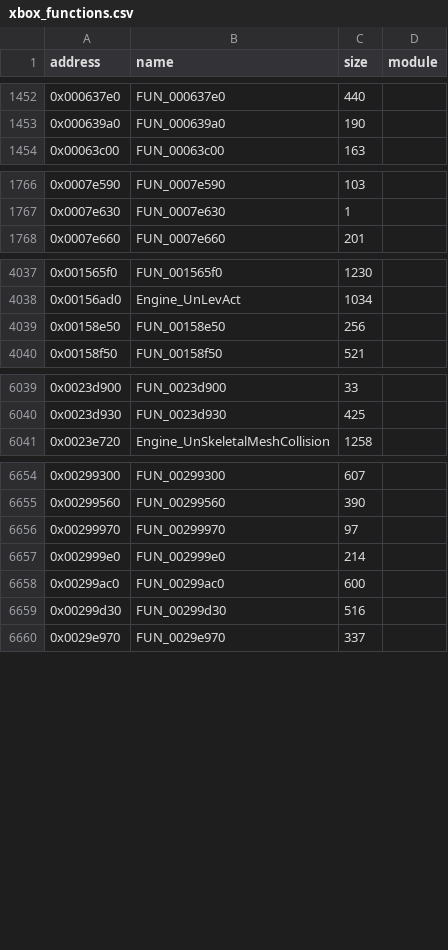
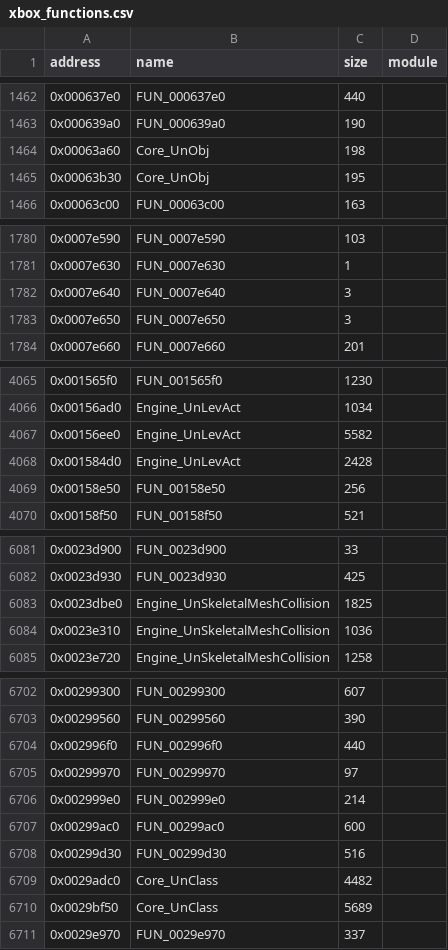
Before and after one commit to jkoehler11/stargate-alliance-decomp, a CSV file: symbols/xbox_functions.csv, drawn as a sheet; only a part is shown, gaps mark what is left out; the diff covers the shown part only.

```diff
--- a/symbols/xbox_functions.csv
+++ b/symbols/xbox_functions.csv
@@ -1453,2 +1463,4 @@ address,name,size,module
 0x000639a0,FUN_000639a0,190,
+0x00063a60,Core_UnObj,198,
+0x00063b30,Core_UnObj,195,
 0x00063c00,FUN_00063c00,163,
@@ -1767,2 +1781,4 @@ address,name,size,module
 0x0007e630,FUN_0007e630,1,
+0x0007e640,FUN_0007e640,3,
+0x0007e650,FUN_0007e650,3,
 0x0007e660,FUN_0007e660,201,
@@ -4038,2 +4066,4 @@ address,name,size,module
 0x00156ad0,Engine_UnLevAct,1034,
+0x00156ee0,Engine_UnLevAct,5582,
+0x001584d0,Engine_UnLevAct,2428,
 0x00158e50,FUN_00158e50,256,
@@ -6040,2 +6082,4 @@ address,name,size,module
 0x0023d930,FUN_0023d930,425,
+0x0023dbe0,Engine_UnSkeletalMeshCollision,1825,
+0x0023e310,Engine_UnSkeletalMeshCollision,1036,
 0x0023e720,Engine_UnSkeletalMeshCollision,1258,
@@ -6655,2 +6703,3 @@ address,name,size,module
 0x00299560,FUN_00299560,390,
+0x002996f0,FUN_002996f0,440,
 0x00299970,FUN_00299970,97,
@@ -6659,2 +6708,4 @@ address,name,size,module
 0x00299d30,FUN_00299d30,516,
+0x0029adc0,Core_UnClass,4482,
+0x0029bf50,Core_UnClass,5689,
 0x0029e970,FUN_0029e970,337,
```
Also changed, not shown: 49 added rows and 1 edited cell elsewhere in this file, inventory/xbe_functions_by_module.csv, 5 other files.
